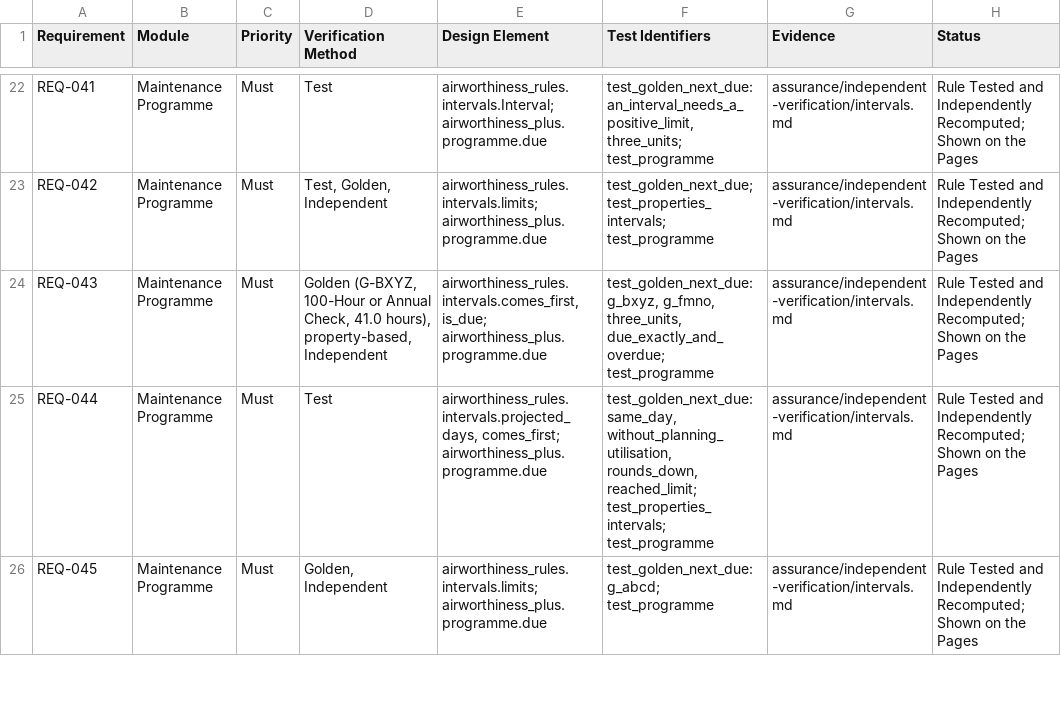
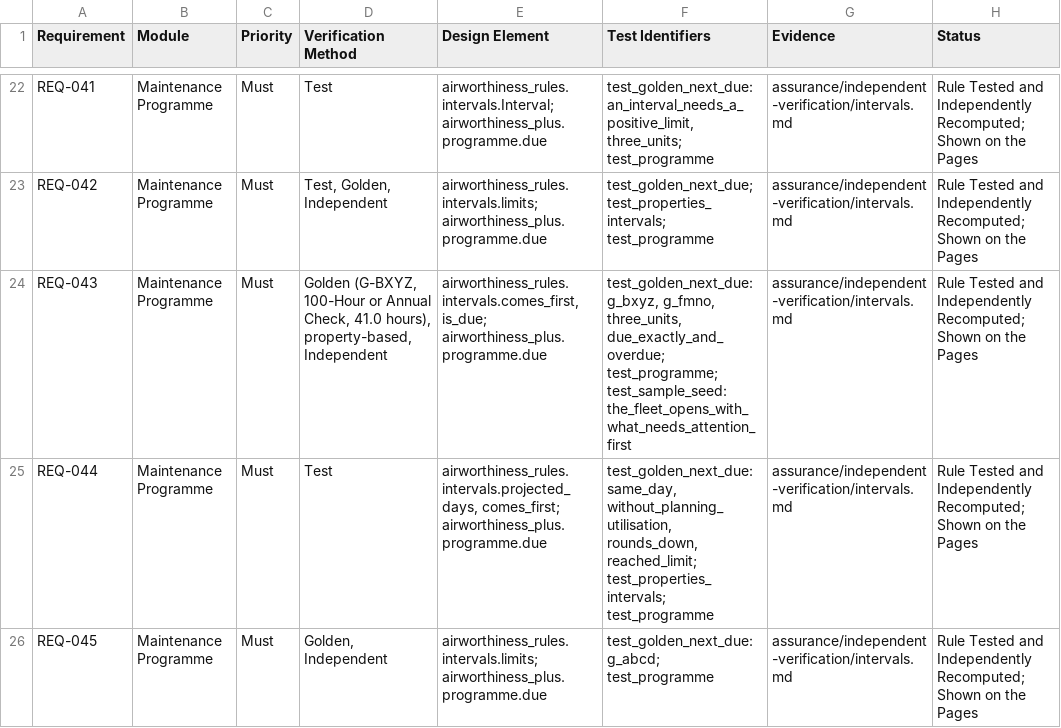
Before and after one commit to alxtkng/airworthiness-plus, a CSV file: requirements/traceability.csv, drawn as a sheet; only a part is shown, gaps mark what is left out.

```diff
--- a/requirements/traceability.csv
+++ b/requirements/traceability.csv
@@ -23,3 +23,3 @@ REQ-041,Maintenance Programme,Must,Test,airworthiness_rules.intervals.Interval;
 REQ-042,Maintenance Programme,Must,"Test, Golden, Independent",airworthiness_rules.intervals.limits; airworthiness_plus.programme.due,test_golden_next_due; test_properties_intervals; test_programme,assurance/independent-verification/intervals.md,Rule Tested and Independently Recomputed; Shown on the Pages
-REQ-043,Maintenance Programme,Must,"Golden (G-BXYZ, 100-Hour or Annual Check, 41.0 hours), property-based, Independent","airworthiness_rules.intervals.comes_first, is_due; airworthiness_plus.programme.due","test_golden_next_due: g_bxyz, g_fmno, three_units, due_exactly_and_overdue; test_programme",assurance/independent-verification/intervals.md,Rule Tested and Independently Recomputed; Shown on the Pages
+REQ-043,Maintenance Programme,Must,"Golden (G-BXYZ, 100-Hour or Annual Check, 41.0 hours), property-based, Independent","airworthiness_rules.intervals.comes_first, is_due; airworthiness_plus.programme.due","test_golden_next_due: g_bxyz, g_fmno, three_units, due_exactly_and_overdue; test_programme; test_sample_seed: the_fleet_opens_with_what_needs_attention_first",assurance/independent-verification/intervals.md,Rule Tested and Independently Recomputed; Shown on the Pages
 REQ-044,Maintenance Programme,Must,Test,"airworthiness_rules.intervals.projected_days, comes_first; airworthiness_plus.programme.due","test_golden_next_due: same_day, without_planning_utilisation, rounds_down, reached_limit; test_properties_intervals; test_programme",assurance/independent-verification/intervals.md,Rule Tested and Independently Recomputed; Shown on the Pages
```
Also changed, not shown: 3 other files.
